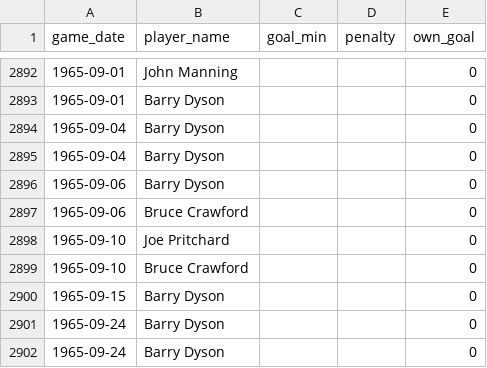
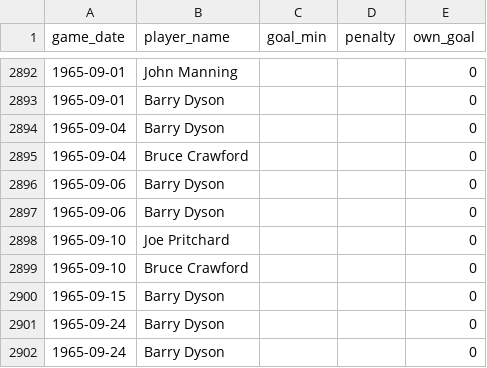
Before and after one commit to petebrown/pre-2023-data-prep, a CSV file: data/goals.csv, drawn as a sheet; only a part is shown, gaps mark what is left out.

Commit message:
1965-09-04 and 06 goal fix

```diff
--- a/data/goals.csv
+++ b/data/goals.csv
@@ -2894,5 +2894,5 @@ game_date,player_name,goal_min,penalty,own_goal
 1965-09-04,Barry Dyson,,,0
-1965-09-04,Barry Dyson,,,0
+1965-09-04,Bruce Crawford,,,0
 1965-09-06,Barry Dyson,,,0
-1965-09-06,Bruce Crawford,,,0
+1965-09-06,Barry Dyson,,,0
 1965-09-10,Joe Pritchard,,,0
```
